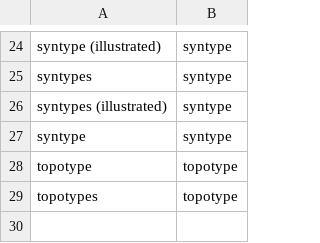
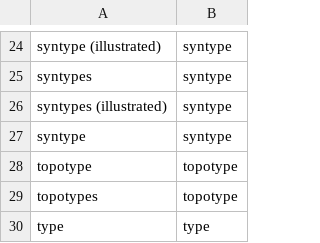
Before and after one commit to naturalis/naturalis_data_api, a CSV file: nl.naturalis.nda.elasticsearch.load/src/main/resources/normalize/specimen-type-status.csv (was nl.naturalis.nda.elasticsearch.load/src/main/resources/data-normalization/specimen-type-status.csv), drawn as a sheet; only a part is shown, gaps mark what is left out; the diff names each change by its address in the sheet, - before the commit and + after, or states it on an @@ line.

```diff
--- a/nl.naturalis.nda.elasticsearch.load/src/main/resources/data-normalization/specimen-type-status.csv
+++ b/nl.naturalis.nda.elasticsearch.load/src/main/resources/normalize/specimen-type-status.csv
+row 30: type | type
```
Also changed, not shown: 15 other files.
